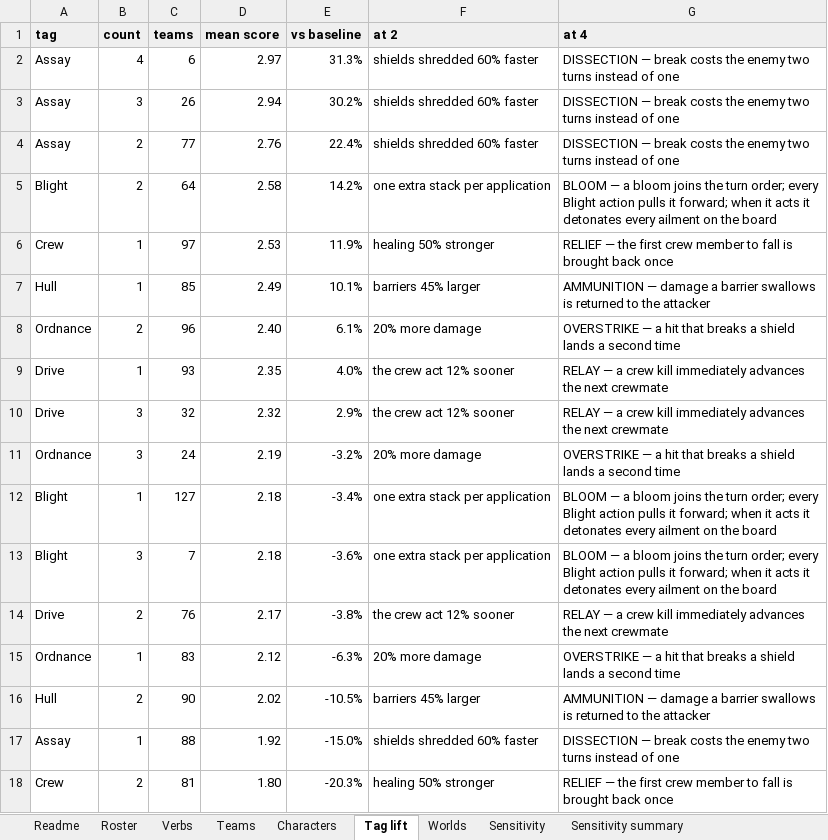
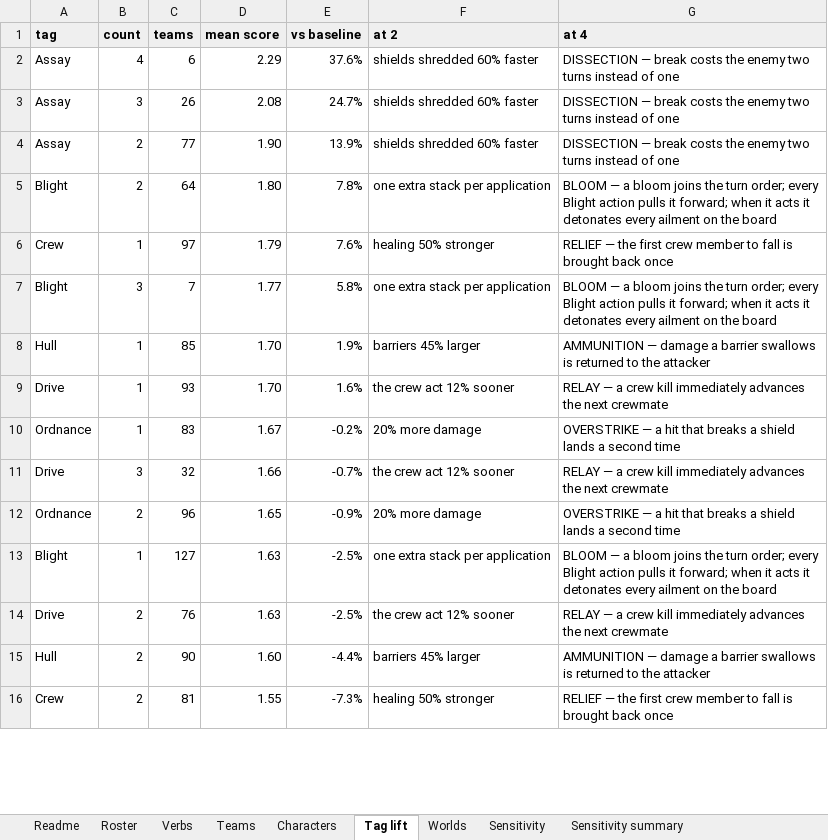
Before and after one commit to Thaumonaut/Spacology, an Excel workbook: sim/balance-workbook.xlsx, sheet Tag lift, drawn as a sheet; only a part is shown; values as stored, in another font and other column widths than the file's, no borders; removed rows and columns are numbered as before the commit, all else as after; the diff covers the shown part only; the diff names each change by its address in the sheet, - before the commit and + after, or states it on an @@ line.

```diff
--- a/sim/balance-workbook.xlsx (sheet Tag lift)
+++ b/sim/balance-workbook.xlsx (sheet Tag lift)
-D2 (mean score): 2.97
+D2 (mean score): 2.29
-E2 (vs baseline): 31.3%
+E2 (vs baseline): 37.6%
-D3 (mean score): 2.94
+D3 (mean score): 2.08
-E3 (vs baseline): 30.2%
+E3 (vs baseline): 24.7%
-D4 (mean score): 2.76
+D4 (mean score): 1.90
-E4 (vs baseline): 22.4%
+E4 (vs baseline): 13.9%
-D5 (mean score): 2.58
+D5 (mean score): 1.80
-E5 (vs baseline): 14.2%
+E5 (vs baseline): 7.8%
-D6 (mean score): 2.53
+D6 (mean score): 1.79
-E6 (vs baseline): 11.9%
+E6 (vs baseline): 7.6%
+row 7: Blight | 3 | 7 | 1.77 | 5.8% | one extra stack per application | BLOOM — a bloom joins the turn order; every Blight action pulls it forward; when it acts it detonates every ailment on the board
-D8 (mean score): 2.49
+D8 (mean score): 1.70
-E8 (vs baseline): 10.1%
+E8 (vs baseline): 1.9%
-row 8: Ordnance | 2 | 96 | 2.40 | 6.1% | 20% more damage | OVERSTRIKE — a hit that breaks a shield lands a second time
-D9 (mean score): 2.35
+D9 (mean score): 1.70
-E9 (vs baseline): 4.0%
+E9 (vs baseline): 1.6%
+row 10: Ordnance | 1 | 83 | 1.67 | -0.2% | 20% more damage | OVERSTRIKE — a hit that breaks a shield lands a second time
-D11 (mean score): 2.32
+D11 (mean score): 1.66
-E11 (vs baseline): 2.9%
+E11 (vs baseline): -0.7%
-row 11: Ordnance | 3 | 24 | 2.19 | -3.2% | 20% more damage | OVERSTRIKE — a hit that breaks a shield lands a second time
+row 12: Ordnance | 2 | 96 | 1.65 | -0.9% | 20% more damage | OVERSTRIKE — a hit that breaks a shield lands a second time
-D13 (mean score): 2.18
+D13 (mean score): 1.63
-E13 (vs baseline): -3.4%
+E13 (vs baseline): -2.5%
-row 13: Blight | 3 | 7 | 2.18 | -3.6% | one extra stack per application | BLOOM — a bloom joins the turn order; every Blight action pulls it forward; when it acts it detonates every ailment on the board
-D14 (mean score): 2.17
+D14 (mean score): 1.63
-E14 (vs baseline): -3.8%
+E14 (vs baseline): -2.5%
-row 15: Ordnance | 1 | 83 | 2.12 | -6.3% | 20% more damage | OVERSTRIKE — a hit that breaks a shield lands a second time
-D15 (mean score): 2.02
+D15 (mean score): 1.60
-E15 (vs baseline): -10.5%
+E15 (vs baseline): -4.4%
-row 17: Assay | 1 | 88 | 1.92 | -15.0% | shields shredded 60% faster | DISSECTION — break costs the enemy two turns instead of one
-D16 (mean score): 1.80
+D16 (mean score): 1.55
-E16 (vs baseline): -20.3%
+E16 (vs baseline): -7.3%
```
Also changed, not shown: 2 added rows and 4 edited cells elsewhere in this sheet, sheet Teams, sheet Sensitivity, sheet Characters, sheet Sensitivity summary, sheet Worlds, sheet Readme, 9 other files.
